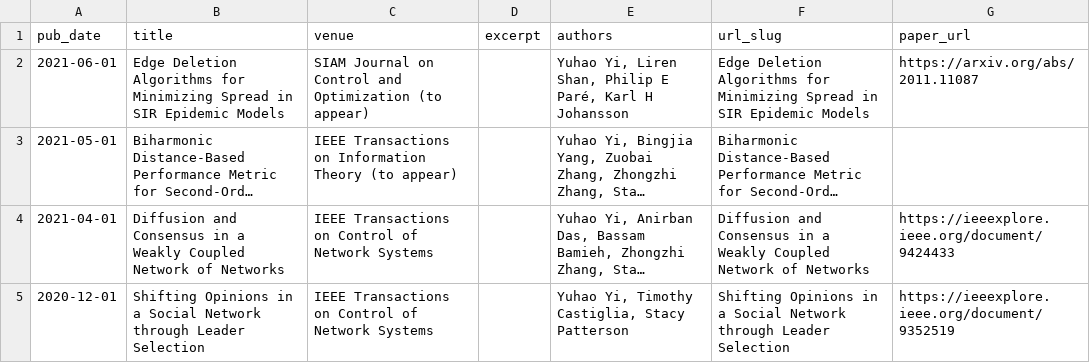
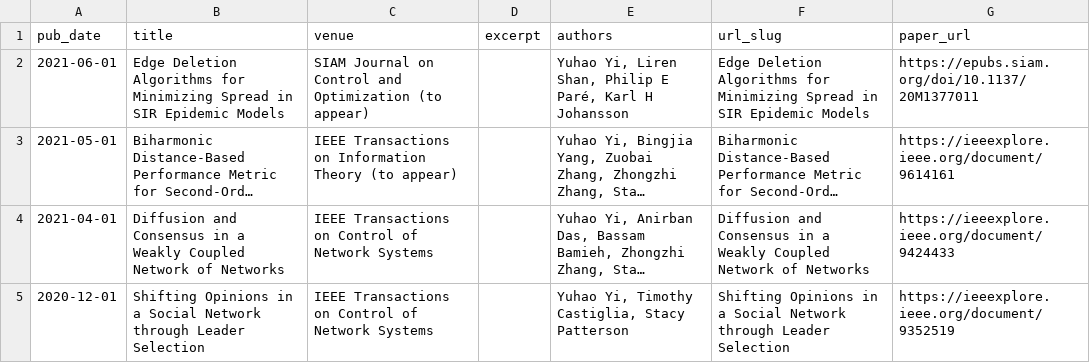
Before and after one commit to yhyi15/yhyi15.github.io, a TSV file: markdown_generator/publications.tsv, drawn as a sheet; only a part is shown; long unchanged cells end in …; the diff names each change by its address in the sheet, - before the commit and + after, or states it on an @@ line.

```diff
--- a/markdown_generator/publications.tsv
+++ b/markdown_generator/publications.tsv
-G2 (paper_url): https://arxiv.org/abs/2011.11087
+G2 (paper_url): https://epubs.siam.org/doi/10.1137/20M1377011
-G3 (paper_url): (empty)
+G3 (paper_url): https://ieeexplore.ieee.org/document/9614161
```
Also changed, not shown: 1 other file.
